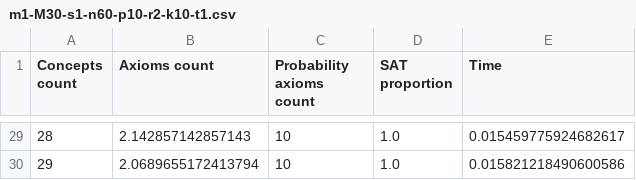
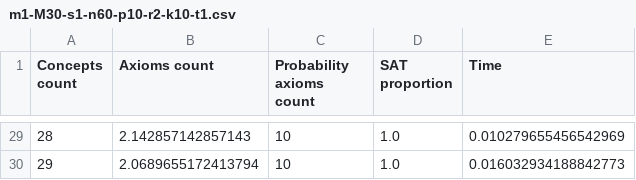
Before and after one commit to AndrewIjano/pgel-sat, a CSV file: data/experiments/m1-M30-s1-n60-p10-r2-k10-t1.csv, drawn as a sheet; only a part is shown, gaps mark what is left out; the diff covers the shown part only.

```diff
--- a/data/experiments/m1-M30-s1-n60-p10-r2-k10-t1.csv
+++ b/data/experiments/m1-M30-s1-n60-p10-r2-k10-t1.csv
@@ -29,2 +29,2 @@ Concepts count,Axioms count,Probability axioms count,SAT proportion,Time
-28,2.142857142857143,10,1.0,0.015459775924682617
-29,2.0689655172413794,10,1.0,0.015821218490600586
+28,2.142857142857143,10,1.0,0.010279655456542969
+29,2.0689655172413794,10,1.0,0.016032934188842773
```
Also changed, not shown: 28 edited cells elsewhere in this file, 1 other file.
